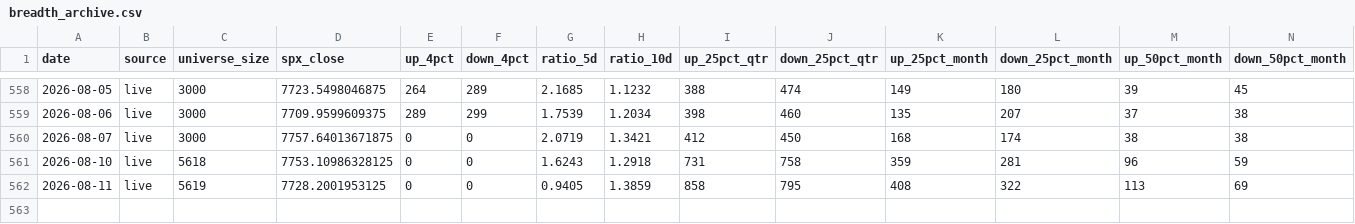
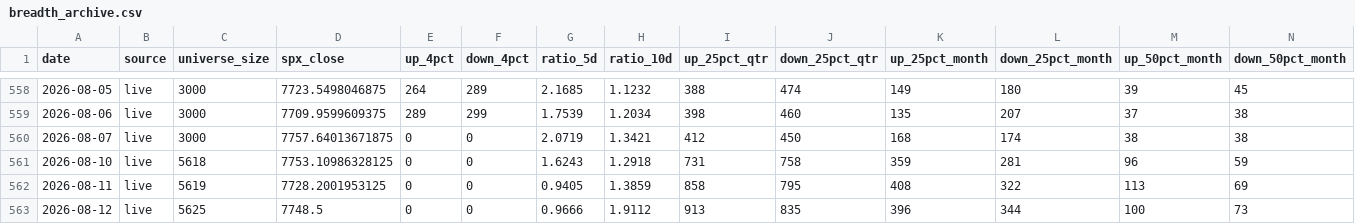
Before and after one commit to Fluxus-Trade-Lab/fluxus-dashboard, a CSV file: data/history/breadth_archive.csv, drawn as a sheet; only a part is shown, gaps mark what is left out; rows hold the shown columns only; the diff names each change by its address in the sheet, - before the commit and + after, or states it on an @@ line.

```diff
--- a/data/history/breadth_archive.csv
+++ b/data/history/breadth_archive.csv
+row 563: 2026-08-12 | live | 5625 | 7748.5 | 0 | 0 | 0.9666 | 1.9112 | 913 | 835 | 396 | 344 | 100 | 73
```
Also changed, not shown: data/history/groups_archive.csv, data/history/universe_quality.csv, 41 other files.
